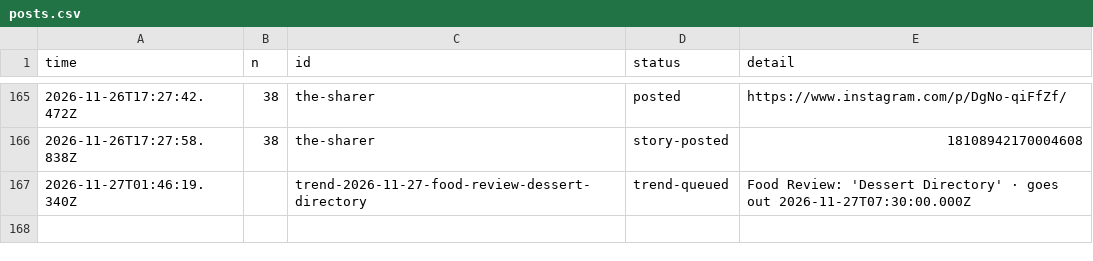
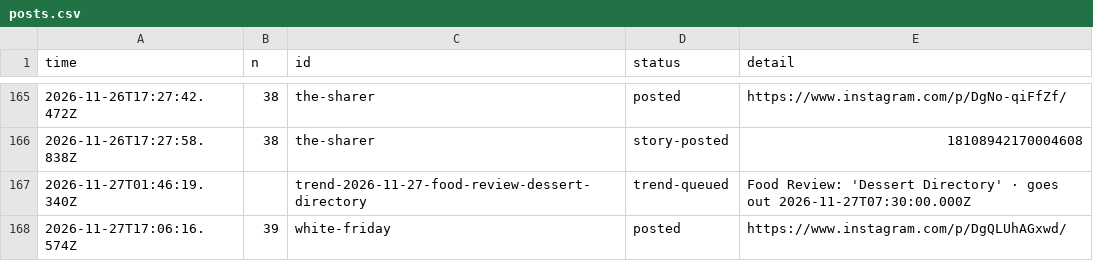
Before and after one commit to gamenailer0-oss/menva-mvp, a CSV file: log/posts.csv, drawn as a sheet; only a part is shown, gaps mark what is left out; the diff names each change by its address in the sheet, - before the commit and + after, or states it on an @@ line.

Commit message:
autopost: posted white-friday

```diff
--- a/log/posts.csv
+++ b/log/posts.csv
+row 168: 2026-11-27T17:06:16.574Z | 39 | white-friday | posted | https://www.instagram.com/p/DgQLUhAGxwd/
```
Also changed, not shown: 1 other file.
